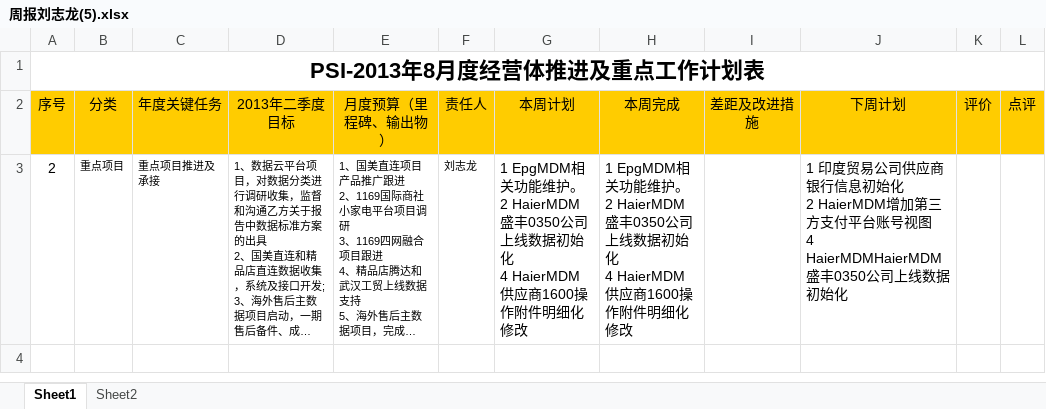
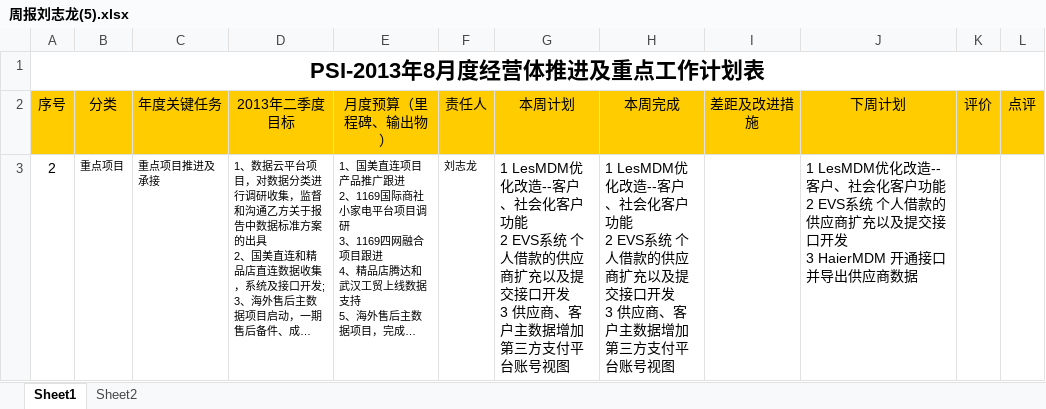
Before and after one commit to Longandai/WorkRecode, an Excel workbook: 周报/周报刘志龙(5).xlsx, sheet Sheet1, drawn as a sheet; long unchanged cells end in …; values as stored, in another font and other column widths than the file's, no borders; ↵ is a line break in a cell; the diff names each change by its address in the sheet, - before the commit and + after, or states it on an @@ line.

```diff
--- a/周报/周报刘志龙(5).xlsx (sheet Sheet1)
+++ b/周报/周报刘志龙(5).xlsx (sheet Sheet1)
-G3 (本周计划): 1 EpgMDM相关功能维护。 ↵ 2 HaierMDM盛丰0350公司上线数据初始化 ↵ 4 HaierMDM供应商1600操作附件明细化修改
+G3 (本周计划): 1 LesMDM优化改造--客户、社会化客户功能 ↵ 2 EVS系统 个人借款的供应商扩充以及提交接口开发 ↵ 3 供应商、客户主数据增加第三方支付平台账号视图
-H3 (本周完成): 1 EpgMDM相关功能维护。 ↵ 2 HaierMDM盛丰0350公司上线数据初始化 ↵ 4 HaierMDM供应商1600操作附件明细化修改
+H3 (本周完成): 1 LesMDM优化改造--客户、社会化客户功能 ↵ 2 EVS系统 个人借款的供应商扩充以及提交接口开发 ↵ 3 供应商、客户主数据增加第三方支付平台账号视图
-J3 (下周计划): 1 印度贸易公司供应商银行信息初始化 ↵ 2 HaierMDM增加第三方支付平台账号视图 ↵ 4 HaierMDMHaierMDM盛丰0350公司上线数据初始化
+J3 (下周计划): 1 LesMDM优化改造--客户、社会化客户功能 ↵ 2 EVS系统 个人借款的供应商扩充以及提交接口开发 ↵ 3 HaierMDM 开通接口并导出供应商数据
```
Also changed, not shown: 18 other files.
